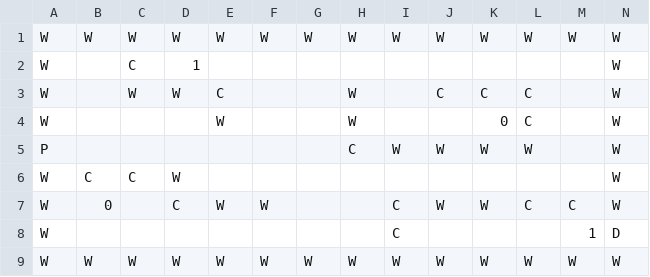
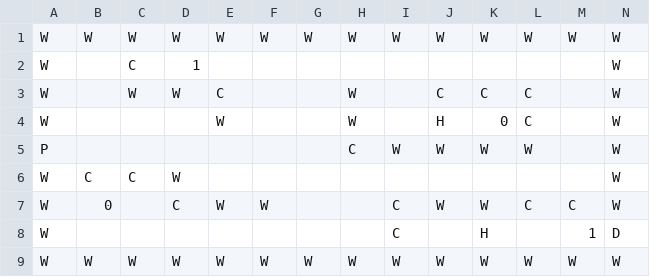
Before and after one commit to AnlayKor/Pygame-Project, a CSV file: data/levels/level1/room2.csv, drawn as a sheet.

Commit message:
Update room2.csv

```diff
--- a/data/levels/level1/room2.csv
+++ b/data/levels/level1/room2.csv
@@ -3,3 +3,3 @@ W, ,C,1, , , , , , , , , ,W
 W, ,W,W,C, , ,W, ,C,C,C, ,W
-W, , , ,W, , ,W, , ,0,C, ,W
+W, , , ,W, , ,W, ,H,0,C, ,W
 P, , , , , , ,C,W,W,W,W, ,W
@@ -7,3 +7,3 @@ W,C,C,W, , , , , , , , , ,W
 W,0, ,C,W,W, , ,C,W,W,C,C,W
-W, , , , , , , ,C, , , ,1,D
+W, , , , , , , ,C, ,H, ,1,D
 W,W,W,W,W,W,W,W,W,W,W,W,W,W
```
